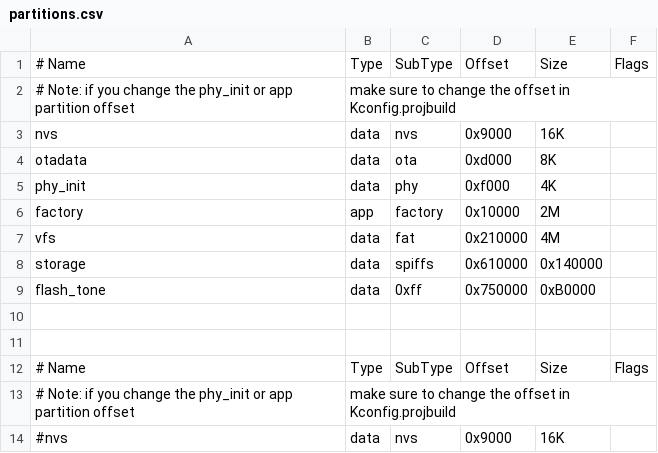
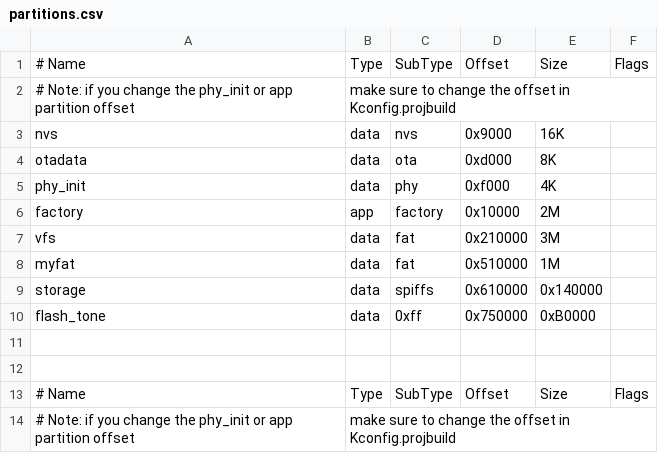
Before and after one commit to Mobsya/thymio3-firmware-esp32, a CSV file: partitions.csv, drawn as a sheet; only a part is shown; the shorter side is filled out with more unchanged rows.

Commit message:
Fine tuned codec configuration for better audio recording.
* configured player and recorder at 12 KHz, 16 bits, mono channel
* disabled file server
* test code regarding flash storage sharing between "micropython" and
"thymio firmware:
- added some test code in the main
- changed partition (allocate a second fat partition not used by
micropython)
- changed project configuration: 2 max mount points
* added file system functions used by micropython API

```diff
--- a/partitions.csv
+++ b/partitions.csv
@@ -6,3 +6,4 @@ phy_init, data, phy,       0xf000,  4K,
 factory,  app,  factory,  0x10000,  2M,
-vfs,      data,  fat,   0x210000,  4M,
+vfs,      data,  fat,   0x210000,  3M,
+myfat,      data,  fat,   0x510000,  1M,
 storage,  data, spiffs, 0x610000,  0x140000,
```
Also changed, not shown: 7 other files.
